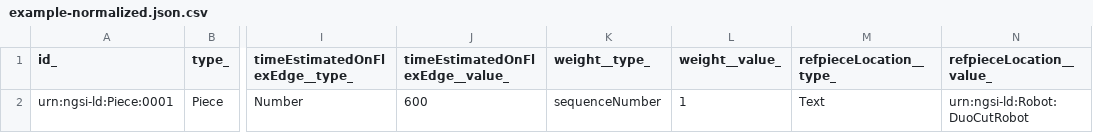
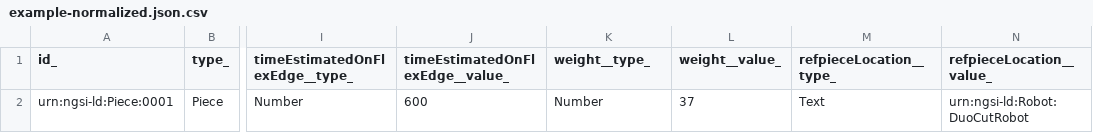
Before and after one commit to smart-data-models/dataModel.RoboticIndustrialActivities, a CSV file: Piece/examples/example-normalized.json.csv, drawn as a sheet; only a part is shown, gaps mark what is left out; the diff names each change by its address in the sheet, - before the commit and + after, or states it on an @@ line.

Commit message:
Exported example to csv example-normalized.json

```diff
--- a/Piece/examples/example-normalized.json.csv
+++ b/Piece/examples/example-normalized.json.csv
-K2 (weight__type_): sequenceNumber
+K2 (weight__type_): Number
-L2 (weight__value_): 1
+L2 (weight__value_): 37
```
